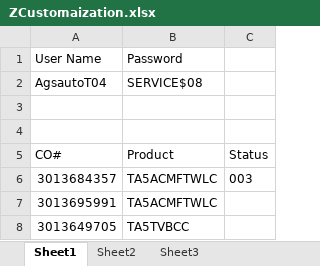
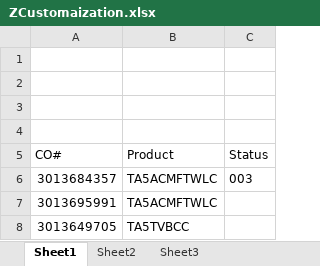
Before and after one commit to hbhardwaj03/Andyz-POC, an Excel workbook: Resources/ZCustomaization.xlsx, sheet Sheet1, drawn as a sheet; only a part is shown; values as stored, in another font and other column widths than the file's, no borders; the diff names each change by its address in the sheet, - before the commit and + after, or states it on an @@ line.

Commit message:
3-remove login credentials from data script

```diff
--- a/Resources/ZCustomaization.xlsx (sheet Sheet1)
+++ b/Resources/ZCustomaization.xlsx (sheet Sheet1)
-row 1: User Name | Password
+row 1: (empty)
-row 2: AgsautoT04 | SERVICE$08
+row 2: (empty)
```
Also changed, not shown: sheet Sheet2.
